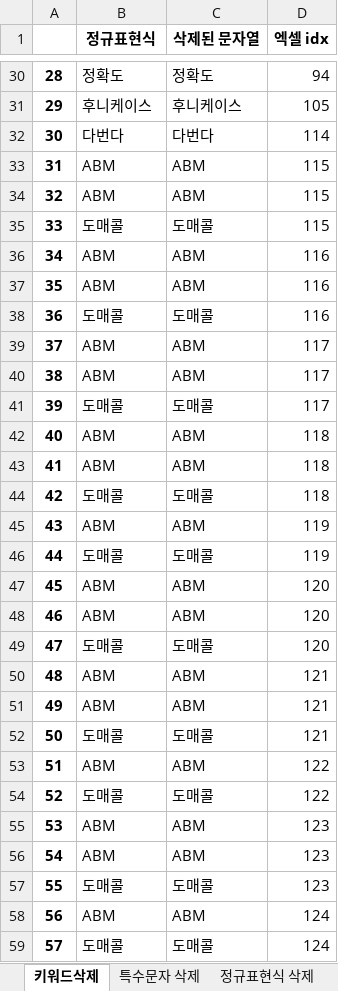
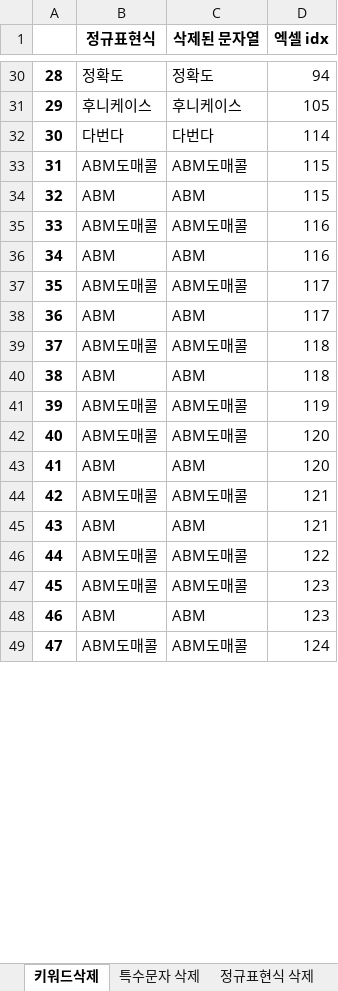
Before and after one commit to zhdhfhd33/productNameModifier, an Excel workbook: resources/del_logs.xlsx, sheet 키워드삭제, drawn as a sheet; only a part is shown, gaps mark what is left out; values as stored, in another font and other column widths than the file's, no borders; removed rows and columns are numbered as before the commit, all else as after; the diff covers the shown part only; the diff names each change by its address in the sheet, - before the commit and + after, or states it on an @@ line.

```diff
--- a/resources/del_logs.xlsx (sheet 키워드삭제)
+++ b/resources/del_logs.xlsx (sheet 키워드삭제)
@@ column A renumbered from row 5 down @@
+row 33: 31 | ABM도매콜 | ABM도매콜 | 115
-row 34: 32 | ABM | ABM | 115
-row 35: 33 | 도매콜 | 도매콜 | 115
+row 35: 33 | ABM도매콜 | ABM도매콜 | 116
-row 37: 35 | ABM | ABM | 116
-row 38: 36 | 도매콜 | 도매콜 | 116
+row 37: 35 | ABM도매콜 | ABM도매콜 | 117
-row 40: 38 | ABM | ABM | 117
-row 41: 39 | 도매콜 | 도매콜 | 117
+row 39: 37 | ABM도매콜 | ABM도매콜 | 118
-row 43: 41 | ABM | ABM | 118
-row 44: 42 | 도매콜 | 도매콜 | 118
-B41 (정규표현식): ABM
+B41 (정규표현식): ABM도매콜
-C41 (삭제된 문자열): ABM
+C41 (삭제된 문자열): ABM도매콜
-row 46: 44 | 도매콜 | 도매콜 | 119
+row 42: 40 | ABM도매콜 | ABM도매콜 | 120
-row 48: 46 | ABM | ABM | 120
-row 49: 47 | 도매콜 | 도매콜 | 120
+row 44: 42 | ABM도매콜 | ABM도매콜 | 121
-row 51: 49 | ABM | ABM | 121
-row 52: 50 | 도매콜 | 도매콜 | 121
-B46 (정규표현식): ABM
+B46 (정규표현식): ABM도매콜
-C46 (삭제된 문자열): ABM
+C46 (삭제된 문자열): ABM도매콜
-row 54: 52 | 도매콜 | 도매콜 | 122
+row 47: 45 | ABM도매콜 | ABM도매콜 | 123
-row 56: 54 | ABM | ABM | 123
-row 57: 55 | 도매콜 | 도매콜 | 123
-B49 (정규표현식): ABM
+B49 (정규표현식): ABM도매콜
-C49 (삭제된 문자열): ABM
+C49 (삭제된 문자열): ABM도매콜
-row 59: 57 | 도매콜 | 도매콜 | 124
```
Also changed, not shown: 8 removed rows, 8 moved rows and 16 edited cells elsewhere in this sheet, 2 other files.
